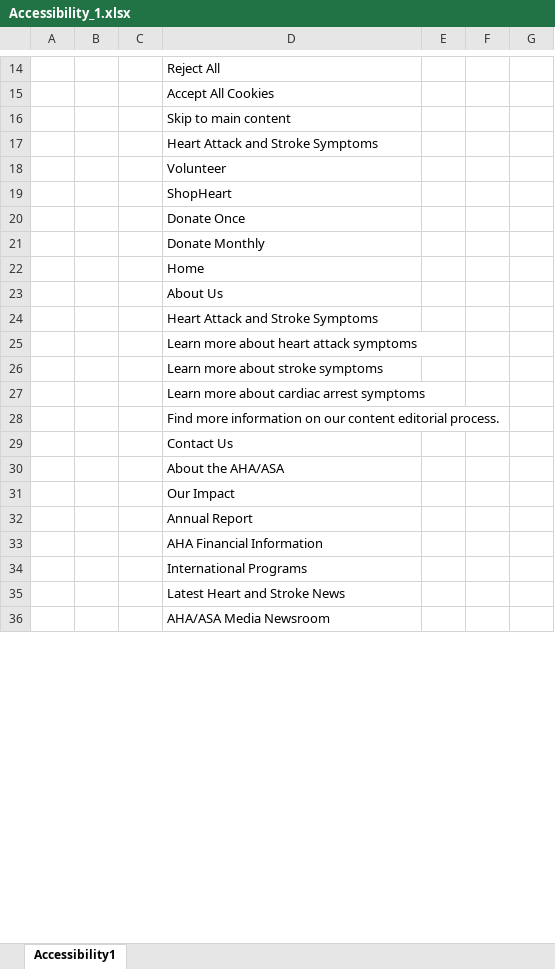
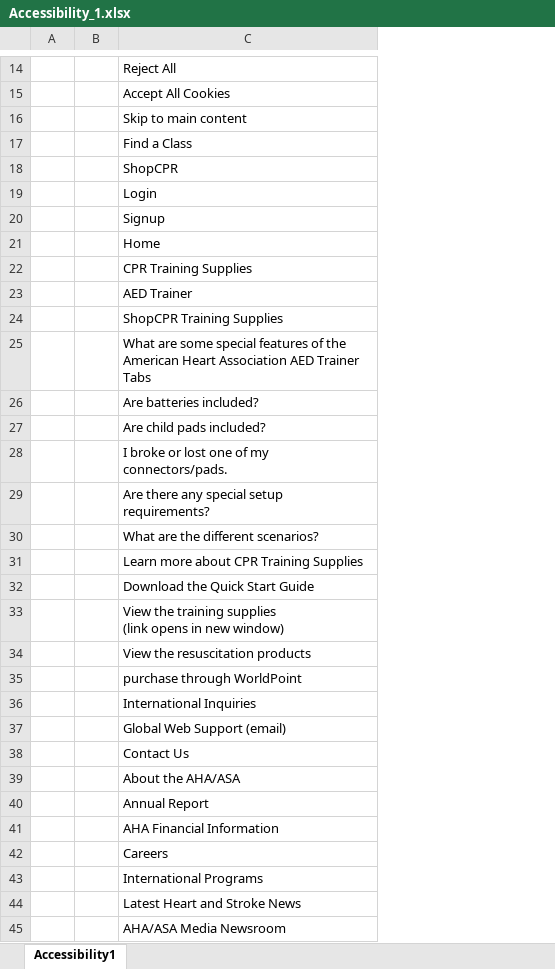
Before and after one commit to ShubhamKalkhaireRWS/UI, an Excel workbook: Reports/excel/Accessibility_1.xlsx, sheet Accessibility1, drawn as a sheet; only a part is shown, gaps mark what is left out; values as stored, in another font and other column widths than the file's, no borders; removed rows and columns are numbered as before the commit, all else as after; ↵ is a line break in a cell; the diff covers the shown part only; the diff names each change by its address in the sheet, - before the commit and + after, or states it on an @@ line.

```diff
--- a/Reports/excel/Accessibility_1.xlsx (sheet Accessibility1)
+++ b/Reports/excel/Accessibility_1.xlsx (sheet Accessibility1)
-column B, empty
-column C, empty
+column B, empty
-column E, empty
-column F, empty
-column G, empty
-C17: Heart Attack and Stroke Symptoms
+C17: Find a Class
-row 18:  |  |  | Volunteer
-row 19:  |  |  | ShopHeart
-C18: Donate Once
+C18: ShopCPR
-C19: Donate Monthly
+C19: Login
+row 20:  |  | Signup
-C22: About Us
+C22: CPR Training Supplies
-C23: Heart Attack and Stroke Symptoms
+C23: AED Trainer
-C24: Learn more about heart attack symptoms
+C24: ShopCPR Training Supplies
-C25: Learn more about stroke symptoms
+C25: What are some special features of the American Heart Association AED Trainer Tabs
-C26: Learn more about cardiac arrest symptoms
+C26: Are batteries included?
-C27: Find more information on our content editorial process.
+C27: Are child pads included?
+row 28:  |  | I broke or lost one of my connectors/pads.
+row 29:  |  | Are there any special setup requirements?
+row 30:  |  | What are the different scenarios?
+row 31:  |  | Learn more about CPR Training Supplies
+row 32:  |  | Download the Quick Start Guide
+row 33:  |  | View the training supplies ↵ (link opens in new window)
+row 34:  |  | View the resuscitation products
+row 35:  |  | purchase through WorldPoint
+row 36:  |  | International Inquiries
+row 37:  |  | Global Web Support (email)
-row 31:  |  |  | Our Impact
@@ row 37 moved to row 42: Careers @@
```
Also changed, not shown: 2 added rows, 15 removed rows and 13 edited cells elsewhere in this sheet, Reports/Accessibility.xlsx, Reports/excel/Accessibility_2.xlsx, 7 other files.
